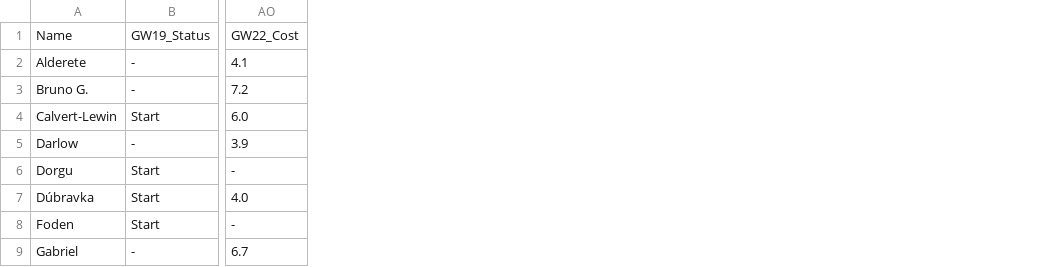
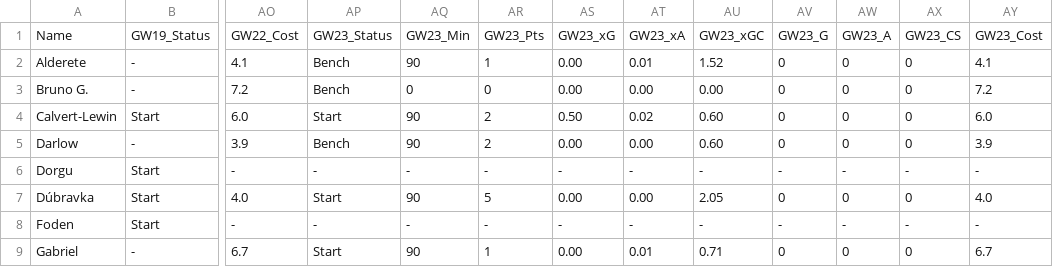
Before and after one commit to Devendra-23/AI-for-FPL, a CSV file: Chris_Player_Performance.csv, drawn as a sheet; only a part is shown, gaps mark what is left out; the diff names each change by its address in the sheet, - before the commit and + after, or states it on an @@ line.

```diff
--- a/Chris_Player_Performance.csv
+++ b/Chris_Player_Performance.csv
+column AP, rows 1-9: GW23_Status | Bench | Bench | Start | Bench | - | Start | - | Start
+column AQ, rows 1-9: GW23_Min | 90 | 0 | 90 | 90 | - | 90 | - | 90
+column AR, rows 1-9: GW23_Pts | 1 | 0 | 2 | 2 | - | 5 | - | 1
+column AS, rows 1-9: GW23_xG | 0.00 | 0.00 | 0.50 | 0.00 | - | 0.00 | - | 0.00
+column AT, rows 1-9: GW23_xA | 0.01 | 0.00 | 0.02 | 0.00 | - | 0.00 | - | 0.01
+column AU, rows 1-9: GW23_xGC | 1.52 | 0.00 | 0.60 | 0.60 | - | 2.05 | - | 0.71
+column AV, rows 1-9: GW23_G | 0 | 0 | 0 | 0 | - | 0 | - | 0
+column AW, rows 1-9: GW23_A | 0 | 0 | 0 | 0 | - | 0 | - | 0
+column AX, rows 1-9: GW23_CS | 0 | 0 | 0 | 0 | - | 0 | - | 0
+column AY, rows 1-9: GW23_Cost | 4.1 | 7.2 | 6.0 | 3.9 | - | 4.0 | - | 6.7
```
Also changed, not shown: Chris_Performance_Tracker.csv, Dev_Performance_Tracker.csv, 6 other files.
